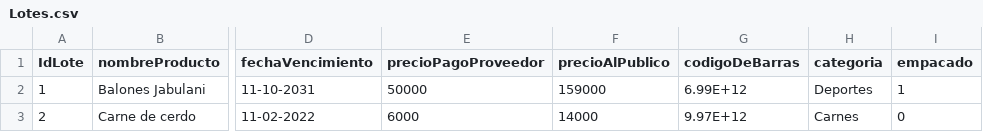
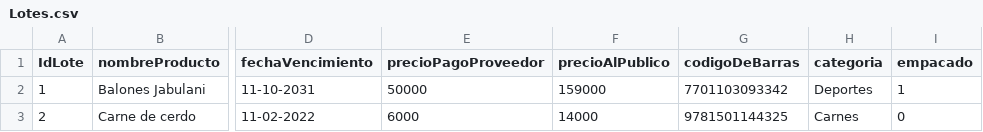
Before and after one commit to jngm8/Proyecto, a CSV file: data/Lotes.csv, drawn as a sheet; only a part is shown, gaps mark what is left out; the diff names each change by its address in the sheet, - before the commit and + after, or states it on an @@ line.

Commit message:
Cargar lotes hecho

```diff
--- a/data/Lotes.csv
+++ b/data/Lotes.csv
-G2 (codigoDeBarras): 6.99E+12
+G2 (codigoDeBarras): 7701103093342
-G3 (codigoDeBarras): 9.97E+12
+G3 (codigoDeBarras): 9781501144325
```
Also changed, not shown: 21 other files.
